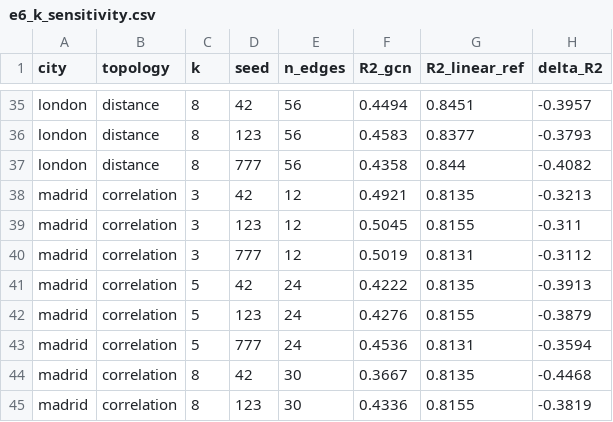
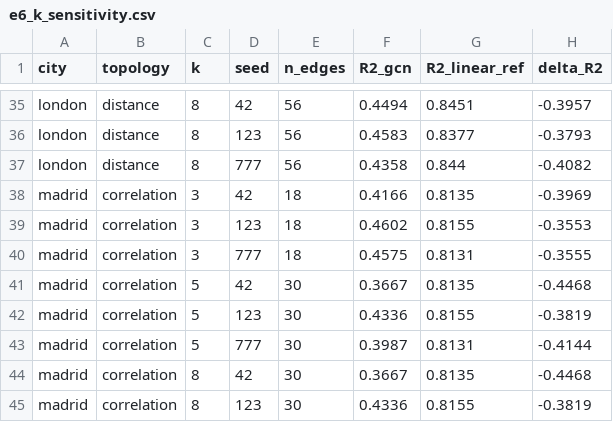
Before and after one commit to abdoulayabdess12726/pm25-multicity-benchmark, a CSV file: results/e6_k_sensitivity.csv, drawn as a sheet; only a part is shown, gaps mark what is left out.

```diff
--- a/results/e6_k_sensitivity.csv
+++ b/results/e6_k_sensitivity.csv
@@ -37,8 +37,8 @@ london,distance,8,123,56,0.4583,0.8377,-0.3793
 london,distance,8,777,56,0.4358,0.844,-0.4082
-madrid,correlation,3,42,12,0.4921,0.8135,-0.3213
-madrid,correlation,3,123,12,0.5045,0.8155,-0.311
-madrid,correlation,3,777,12,0.5019,0.8131,-0.3112
-madrid,correlation,5,42,24,0.4222,0.8135,-0.3913
-madrid,correlation,5,123,24,0.4276,0.8155,-0.3879
-madrid,correlation,5,777,24,0.4536,0.8131,-0.3594
+madrid,correlation,3,42,18,0.4166,0.8135,-0.3969
+madrid,correlation,3,123,18,0.4602,0.8155,-0.3553
+madrid,correlation,3,777,18,0.4575,0.8131,-0.3555
+madrid,correlation,5,42,30,0.3667,0.8135,-0.4468
+madrid,correlation,5,123,30,0.4336,0.8155,-0.3819
+madrid,correlation,5,777,30,0.3987,0.8131,-0.4144
 madrid,correlation,8,42,30,0.3667,0.8135,-0.4468
```
Also changed, not shown: results/raw_results.csv, results/table3_sota_baselines.csv, 16 other files.
